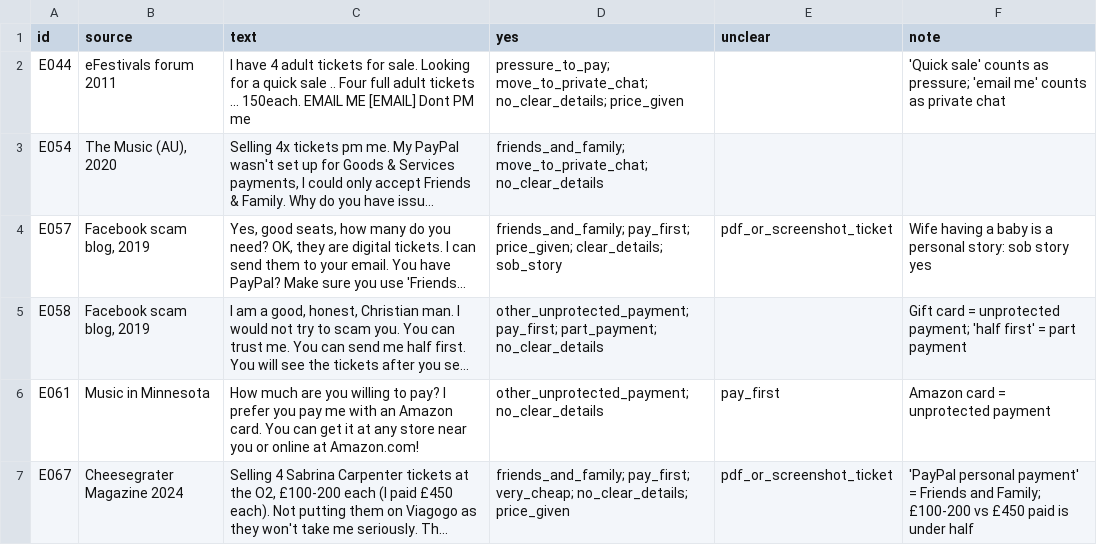
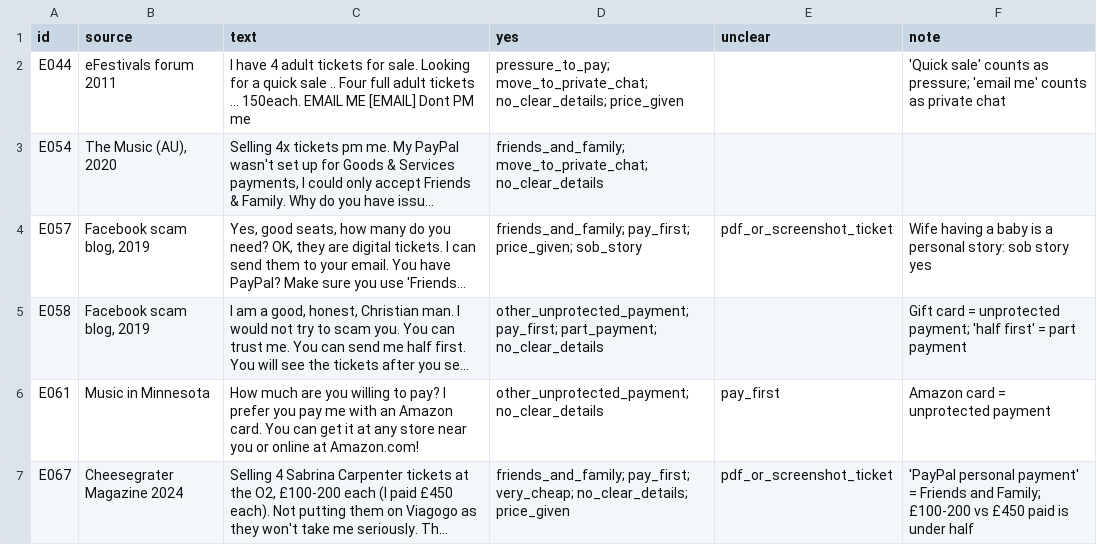
Before and after one commit to orelafifo/music-ticket-scam-checker, a CSV file: data/step2/rag_library.csv, drawn as a sheet; only a part is shown; long unchanged cells end in …; the diff covers the shown part only; the diff names each change by its address in the sheet, - before the commit and + after, or states it on an @@ line.

```diff
--- a/data/step2/rag_library.csv
+++ b/data/step2/rag_library.csv
-D4 (yes): …pay_first; price_given; clear_details; sob_story
+D4 (yes): …pay_first; price_given; sob_story
```
Also changed, not shown: 7 added rows and 24 edited cells elsewhere in this file, data/step2/answers_qwen_rag.csv, 15 other files.
